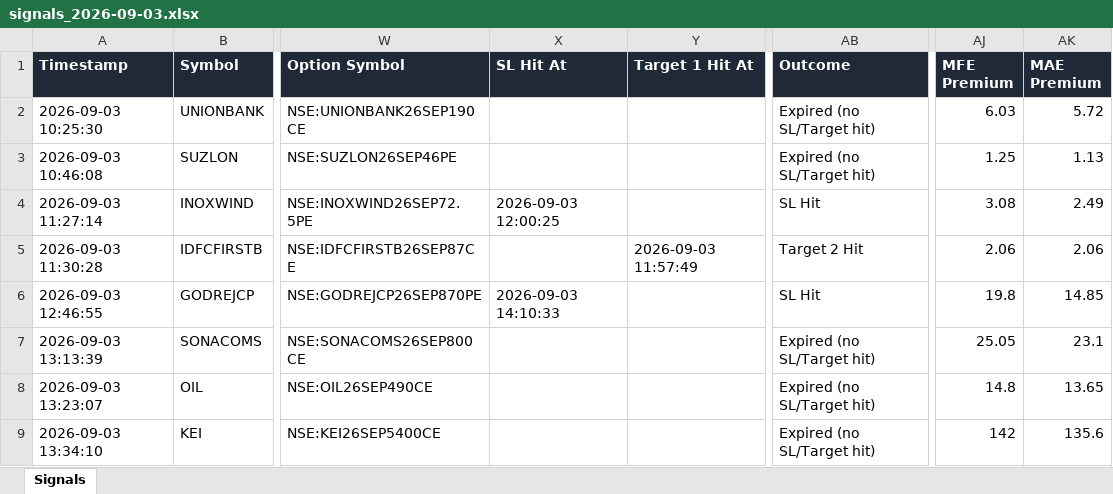
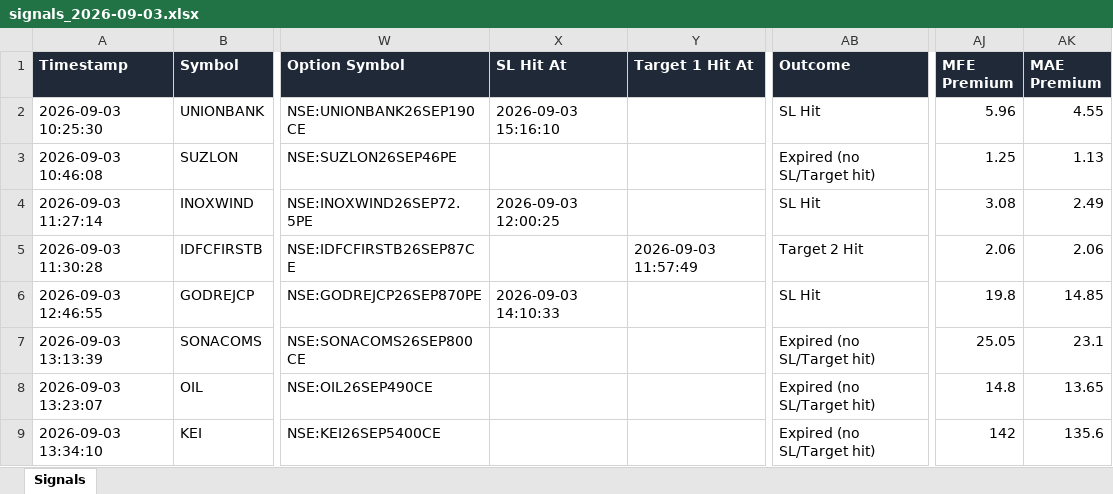
Before and after one commit to dhanunjaya-kd/fo-radar, an Excel workbook: backend/signal_logs/2026-09-03/signals_2026-09-03.xlsx, sheet Signals, drawn as a sheet; only a part is shown, gaps mark what is left out; values as stored, in another font and other column widths than the file's, no borders; the diff names each change by its address in the sheet, - before the commit and + after, or states it on an @@ line.

Commit message:
Auto-sync 2026-09-03 15:16:14

```diff
--- a/backend/signal_logs/2026-09-03/signals_2026-09-03.xlsx (sheet Signals)
+++ b/backend/signal_logs/2026-09-03/signals_2026-09-03.xlsx (sheet Signals)
-X2 (SL Hit At): (empty)
+X2 (SL Hit At): 2026-09-03 15:16:10
-AB2 (Outcome): Expired (no SL/Target hit)
+AB2 (Outcome): SL Hit
-AJ2 (MFE Premium): 6.03
+AJ2 (MFE Premium): 5.96
-AK2 (MAE Premium): 5.72
+AK2 (MAE Premium): 4.55
```
